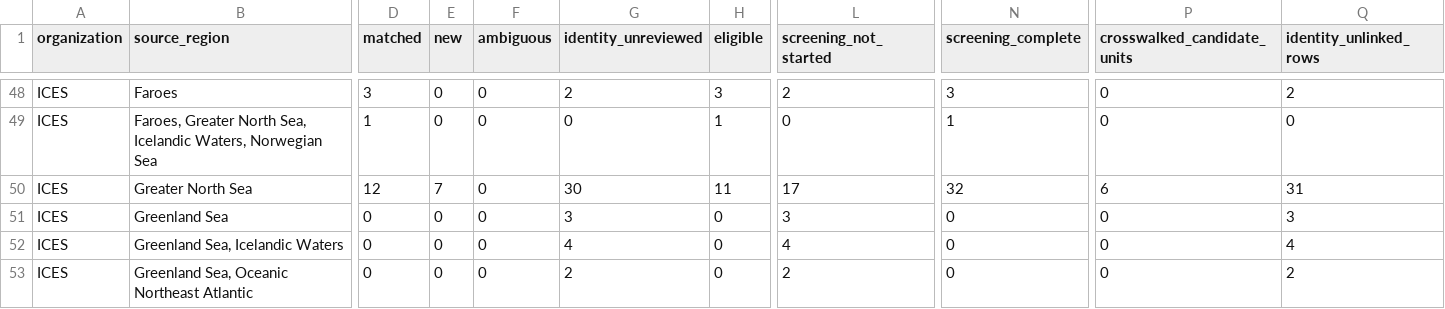
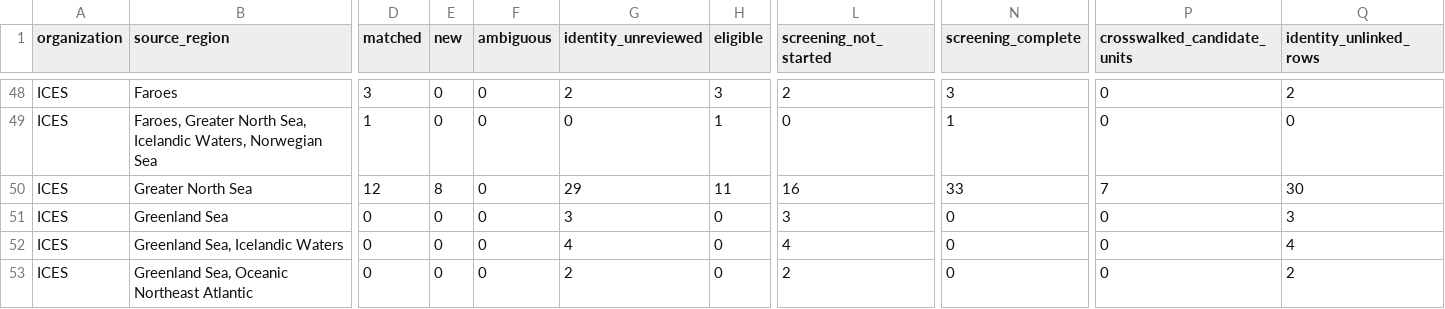
Before and after one commit to PaulRegular/tinyAM, a CSV file: analysis/comp_assessments/discovery/inventory_progress.csv, drawn as a sheet; only a part is shown, gaps mark what is left out; the diff names each change by its address in the sheet, - before the commit and + after, or states it on an @@ line.

```diff
--- a/analysis/comp_assessments/discovery/inventory_progress.csv
+++ b/analysis/comp_assessments/discovery/inventory_progress.csv
-E50 (new): 7
+E50 (new): 8
-G50 (identity_unreviewed): 30
+G50 (identity_unreviewed): 29
-L50 (screening_not_started): 17
+L50 (screening_not_started): 16
-N50 (screening_complete): 32
+N50 (screening_complete): 33
-P50 (crosswalked_candidate_units): 6
+P50 (crosswalked_candidate_units): 7
-Q50 (identity_unlinked_rows): 31
+Q50 (identity_unlinked_rows): 30
```
Also changed, not shown: analysis/comp_assessments/discovery/candidates.csv, analysis/comp_assessments/discovery/inventory_units.csv, 5 other files.
